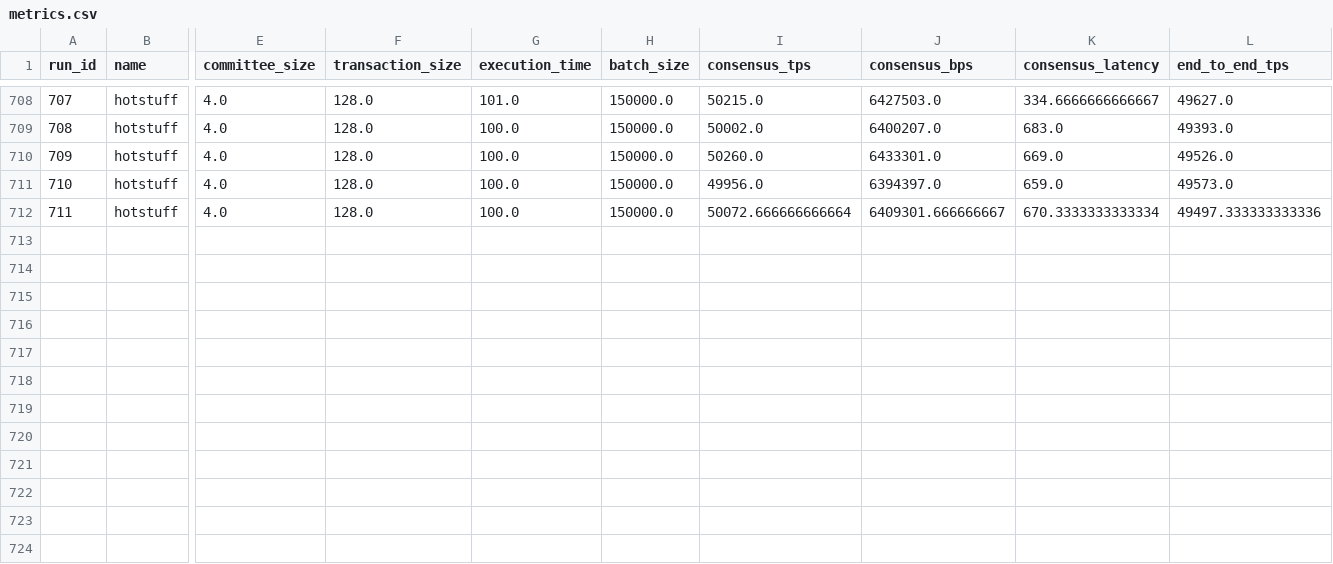
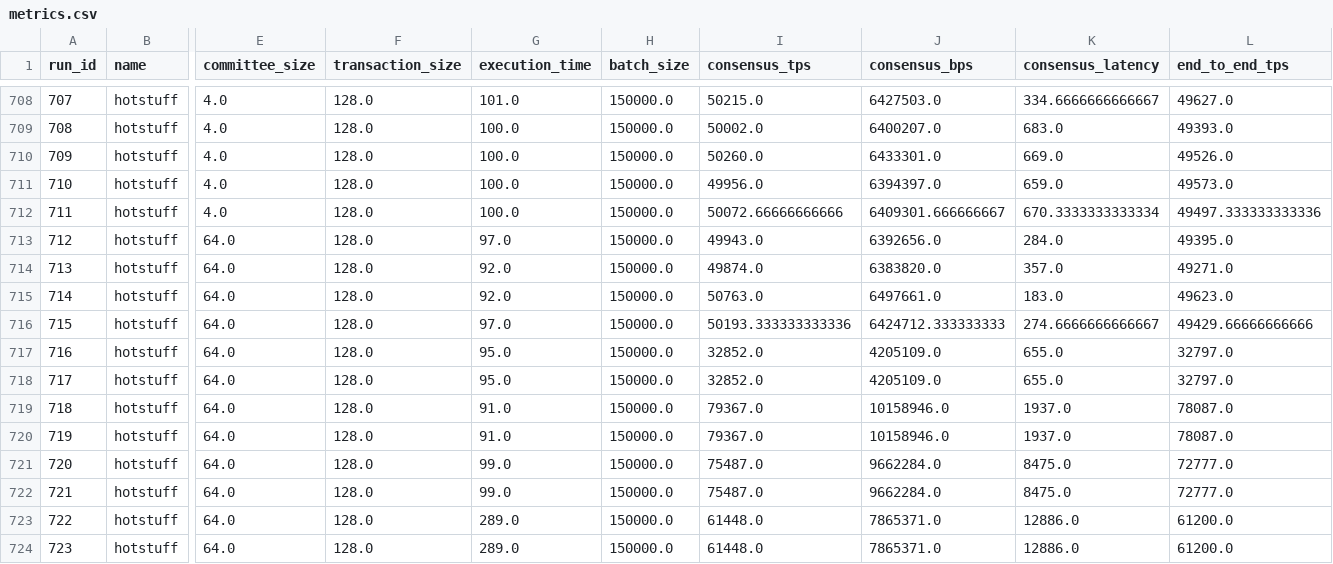
Before and after one commit to GeoDecConsensus/geodec, a CSV file: results/metrics.csv, drawn as a sheet; only a part is shown, gaps mark what is left out; rows hold the shown columns only; the diff names each change by its address in the sheet, - before the commit and + after, or states it on an @@ line.

```diff
--- a/results/metrics.csv
+++ b/results/metrics.csv
-I712 (consensus_tps): 50072.666666666664
+I712 (consensus_tps): 50072.66666666666
+row 713: 712 | hotstuff | 64.0 | 128.0 | 97.0 | 150000.0 | 49943.0 | 6392656.0 | 284.0 | 49395.0
+row 714: 713 | hotstuff | 64.0 | 128.0 | 92.0 | 150000.0 | 49874.0 | 6383820.0 | 357.0 | 49271.0
+row 715: 714 | hotstuff | 64.0 | 128.0 | 92.0 | 150000.0 | 50763.0 | 6497661.0 | 183.0 | 49623.0
+row 716: 715 | hotstuff | 64.0 | 128.0 | 97.0 | 150000.0 | 50193.333333333336 | 6424712.333333333 | 274.6666666666667 | 49429.66666666666
+row 717: 716 | hotstuff | 64.0 | 128.0 | 95.0 | 150000.0 | 32852.0 | 4205109.0 | 655.0 | 32797.0
+row 718: 717 | hotstuff | 64.0 | 128.0 | 95.0 | 150000.0 | 32852.0 | 4205109.0 | 655.0 | 32797.0
+row 719: 718 | hotstuff | 64.0 | 128.0 | 91.0 | 150000.0 | 79367.0 | 10158946.0 | 1937.0 | 78087.0
+row 720: 719 | hotstuff | 64.0 | 128.0 | 91.0 | 150000.0 | 79367.0 | 10158946.0 | 1937.0 | 78087.0
+row 721: 720 | hotstuff | 64.0 | 128.0 | 99.0 | 150000.0 | 75487.0 | 9662284.0 | 8475.0 | 72777.0
+row 722: 721 | hotstuff | 64.0 | 128.0 | 99.0 | 150000.0 | 75487.0 | 9662284.0 | 8475.0 | 72777.0
+row 723: 722 | hotstuff | 64.0 | 128.0 | 289.0 | 150000.0 | 61448.0 | 7865371.0 | 12886.0 | 61200.0
+row 724: 723 | hotstuff | 64.0 | 128.0 | 289.0 | 150000.0 | 61448.0 | 7865371.0 | 12886.0 | 61200.0
```
Also changed, not shown: rundata/ip_file.csv, 12 other files.
